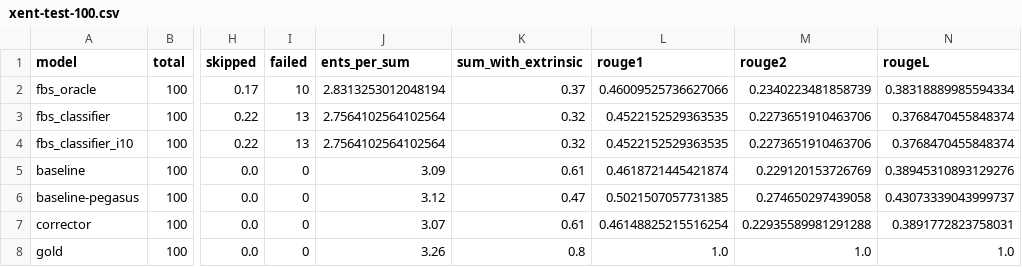
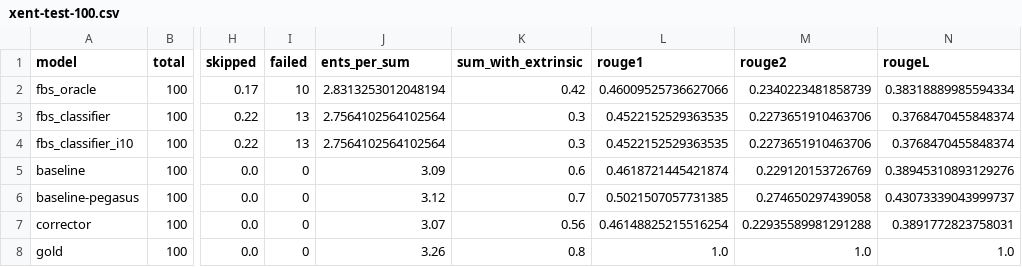
Before and after one commit to danton-nlp/GEF, a CSV file: results/evaluation/xent-test-100.csv, drawn as a sheet; only a part is shown, gaps mark what is left out; the diff names each change by its address in the sheet, - before the commit and + after, or states it on an @@ line.

Commit message:
Derive count of extrinsic entities from ent[not_in_source]
- This removes the dependency of this statistic on annotations

Updated results & updated streamlit app for reading results

```diff
--- a/results/evaluation/xent-test-100.csv
+++ b/results/evaluation/xent-test-100.csv
-K2 (sum_with_extrinsic): 0.37
+K2 (sum_with_extrinsic): 0.42
-K3:K4 (sum_with_extrinsic): 0.32
+K3:K4 (sum_with_extrinsic): 0.3
-K5 (sum_with_extrinsic): 0.61
+K5 (sum_with_extrinsic): 0.6
-K6 (sum_with_extrinsic): 0.47
+K6 (sum_with_extrinsic): 0.7
-K7 (sum_with_extrinsic): 0.61
+K7 (sum_with_extrinsic): 0.56
```
Also changed, not shown: results/evaluation/xsum-test-100.csv, 4 other files.
